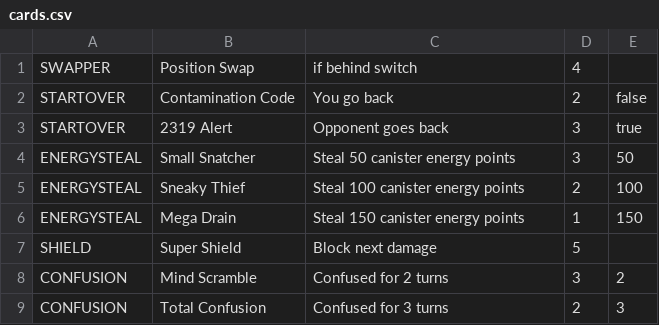
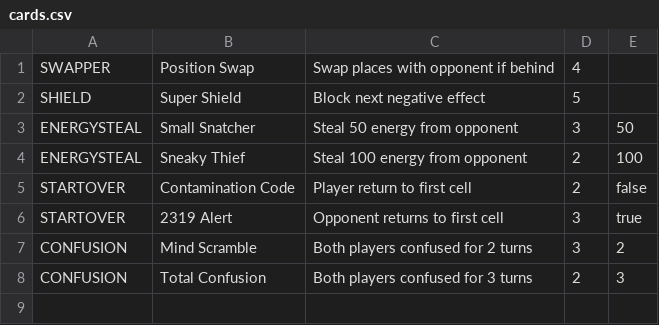
Before and after one commit to shikoSH/DooR-DasH, a CSV file: DooR_DasH/cards.csv, drawn as a sheet.

```diff
--- a/DooR_DasH/cards.csv
+++ b/DooR_DasH/cards.csv
@@ -1,9 +1,8 @@
-SWAPPER,Position Swap,if behind switch,4
-STARTOVER,Contamination Code,You go back,2,false
-STARTOVER,2319 Alert,Opponent goes back,3,true
-ENERGYSTEAL,Small Snatcher,Steal 50 canister energy points,3,50
-ENERGYSTEAL,Sneaky Thief,Steal 100 canister energy points,2,100
-ENERGYSTEAL,Mega Drain,Steal 150 canister energy points,1,150
-SHIELD,Super Shield,Block next damage,5
-CONFUSION,Mind Scramble,Confused for 2 turns,3,2
-CONFUSION,Total Confusion,Confused for 3 turns,2,3
+SWAPPER,Position Swap,Swap places with opponent if behind,4
+SHIELD,Super Shield,Block next negative effect,5
+ENERGYSTEAL,Small Snatcher,Steal 50 energy from opponent,3,50
+ENERGYSTEAL,Sneaky Thief,Steal 100 energy from opponent,2,100
+STARTOVER,Contamination Code,Player return to first cell,2,false
+STARTOVER,2319 Alert,Opponent returns to first cell,3,true
+CONFUSION,Mind Scramble,Both players confused for 2 turns,3,2
+CONFUSION,Total Confusion,Both players confused for 3 turns,2,3
```
Also changed, not shown: 1 other file.
